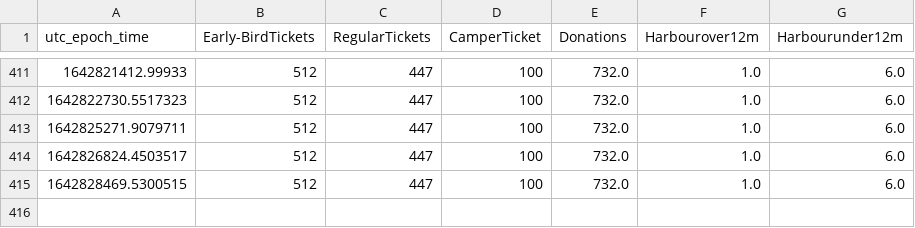
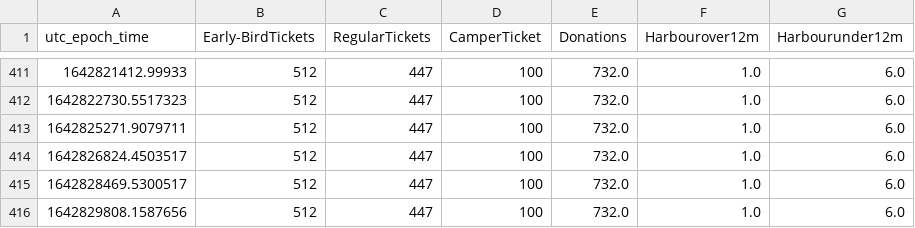
Before and after one commit to tjclement/mch2022-ticket-graph, a CSV file: tickets.csv, drawn as a sheet; only a part is shown, gaps mark what is left out.

Commit message:
Updated ticket counter graph

```diff
--- a/tickets.csv
+++ b/tickets.csv
@@ -414,2 +414,3 @@ utc_epoch_time,Early-BirdTickets,RegularTickets,CamperTicket,Donations,Harbourov
 1642826824.4503517,512,447,100,732.0,1.0,6.0
-1642828469.5300515,512,447,100,732.0,1.0,6.0
+1642828469.5300517,512,447,100,732.0,1.0,6.0
+1642829808.1587656,512,447,100,732.0,1.0,6.0
```
Also changed, not shown: 2 other files.
